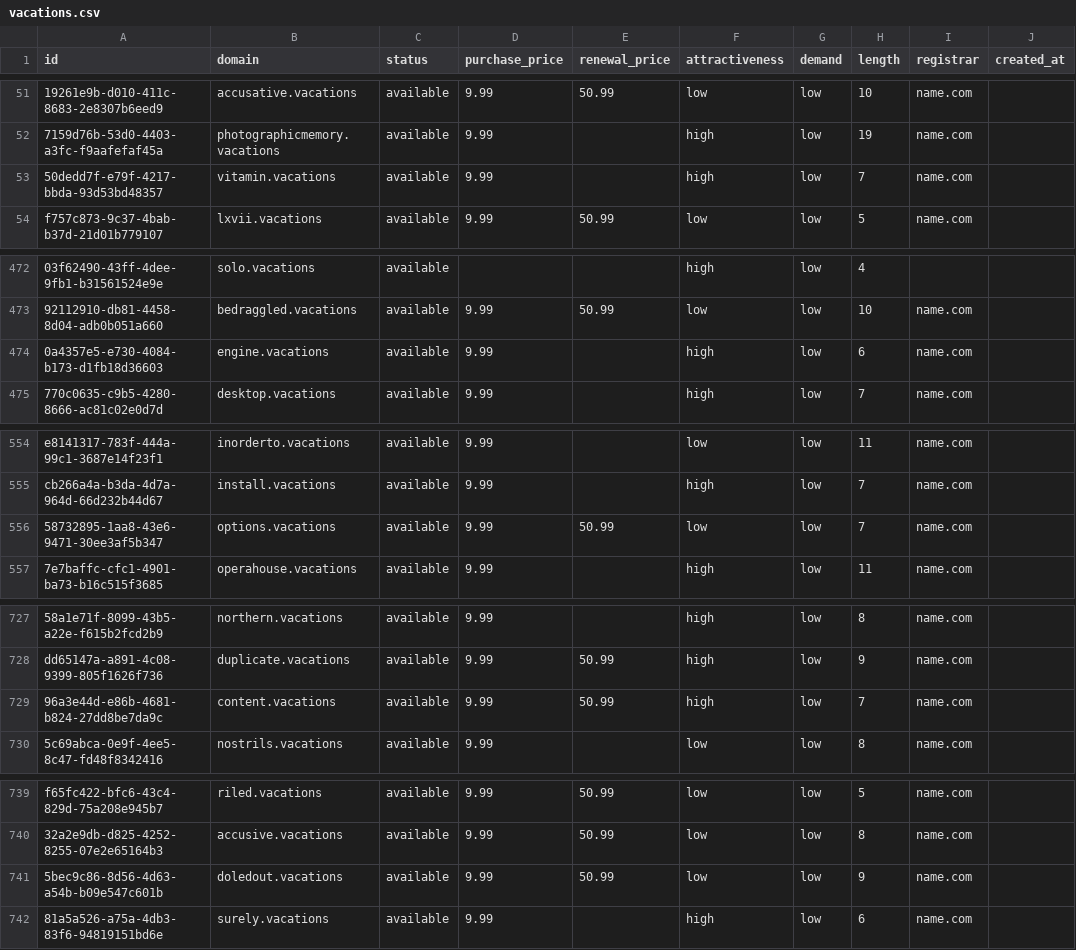
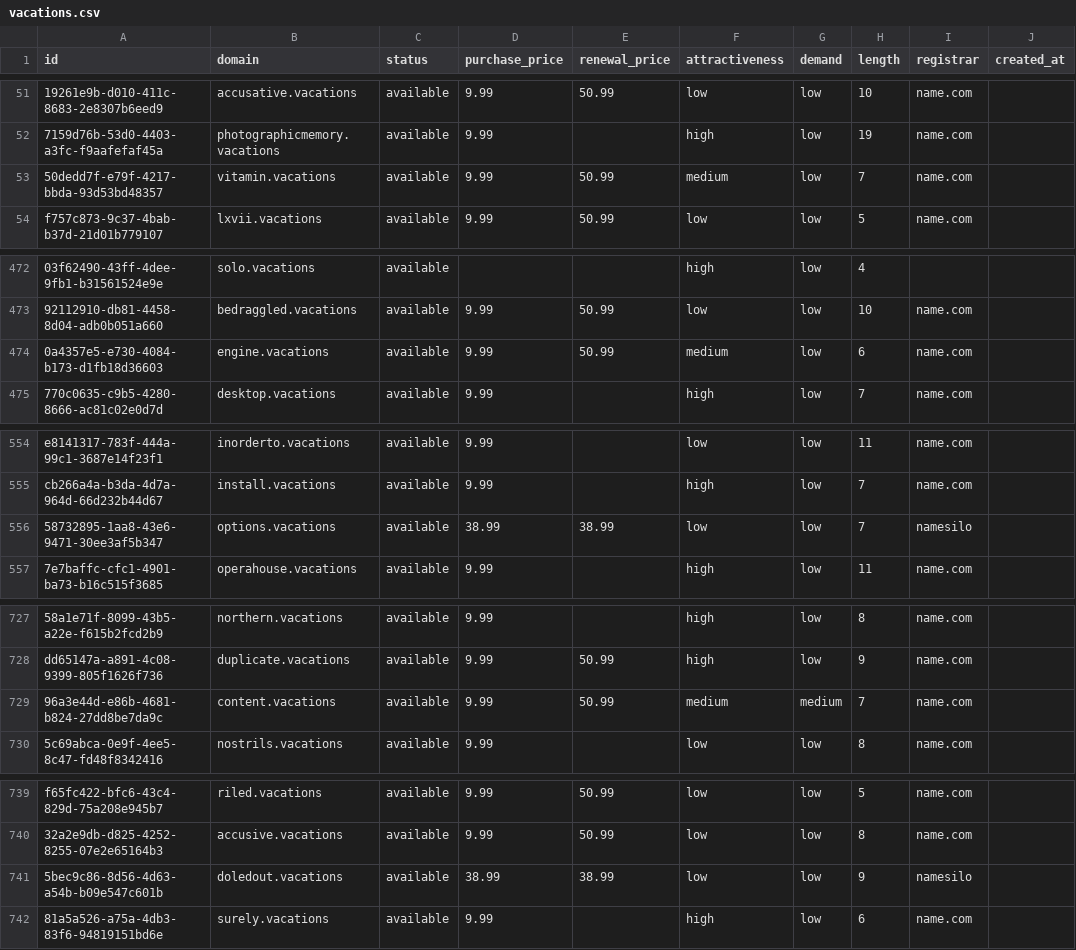
Before and after one commit to UniqueDomains/vacations-oneword-domains, a CSV file: vacations.csv, drawn as a sheet; only a part is shown, gaps mark what is left out; the diff covers the shown part only; the diff names each change by its address in the sheet, - before the commit and + after, or states it on an @@ line.

```diff
--- a/vacations.csv
+++ b/vacations.csv
-E53 (renewal_price): (empty)
+E53 (renewal_price): 50.99
-F53 (attractiveness): high
+F53 (attractiveness): medium
-E474 (renewal_price): (empty)
+E474 (renewal_price): 50.99
-F474 (attractiveness): high
+F474 (attractiveness): medium
-D556 (purchase_price): 9.99
+D556 (purchase_price): 38.99
-E556 (renewal_price): 50.99
+E556 (renewal_price): 38.99
-I556 (registrar): name.com
+I556 (registrar): namesilo
-F729 (attractiveness): high
+F729 (attractiveness): medium
-G729 (demand): low
+G729 (demand): medium
-D741 (purchase_price): 9.99
+D741 (purchase_price): 38.99
-E741 (renewal_price): 50.99
+E741 (renewal_price): 38.99
-I741 (registrar): name.com
+I741 (registrar): namesilo
```
Also changed, not shown: 20 edited cells elsewhere in this file, 4 other files.
